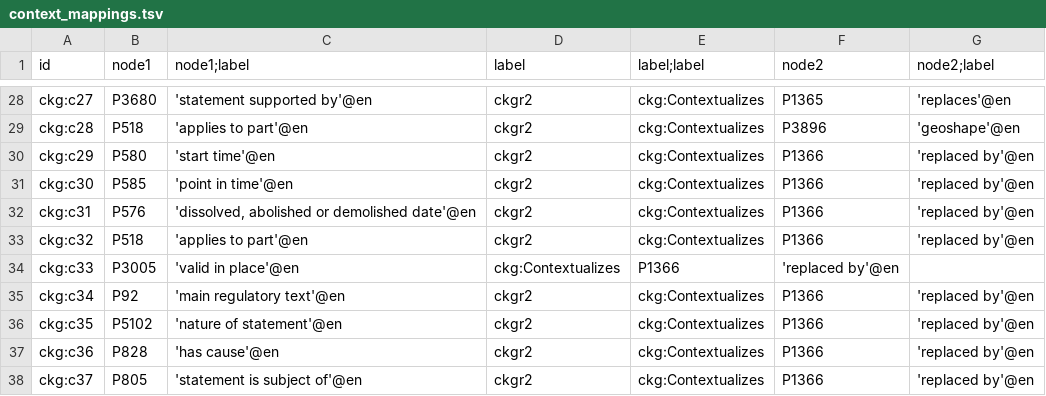
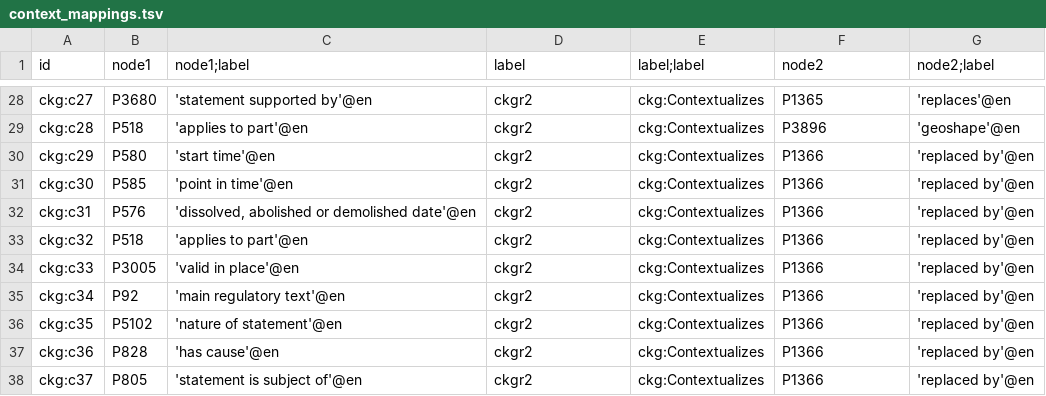
Before and after one commit to versant2612/CoaKG_UseCases, a TSV file: PoC/context_mappings.tsv, drawn as a sheet; only a part is shown, gaps mark what is left out.

Commit message:
ok

```diff
--- a/PoC/context_mappings.tsv
+++ b/PoC/context_mappings.tsv
@@ -33,3 +33,3 @@ ckg:c31	P576	'dissolved, abolished or demolished date'@en	ckgr2	ckg:Contextualiz
 ckg:c32	P518	'applies to part'@en	ckgr2	ckg:Contextualizes	P1366	'replaced by'@en
-ckg:c33	P3005	'valid in place'@en	ckg:Contextualizes	P1366	'replaced by'@en
+ckg:c33	P3005	'valid in place'@en	ckgr2	ckg:Contextualizes	P1366	'replaced by'@en
 ckg:c34	P92	'main regulatory text'@en	ckgr2	ckg:Contextualizes	P1366	'replaced by'@en
```
